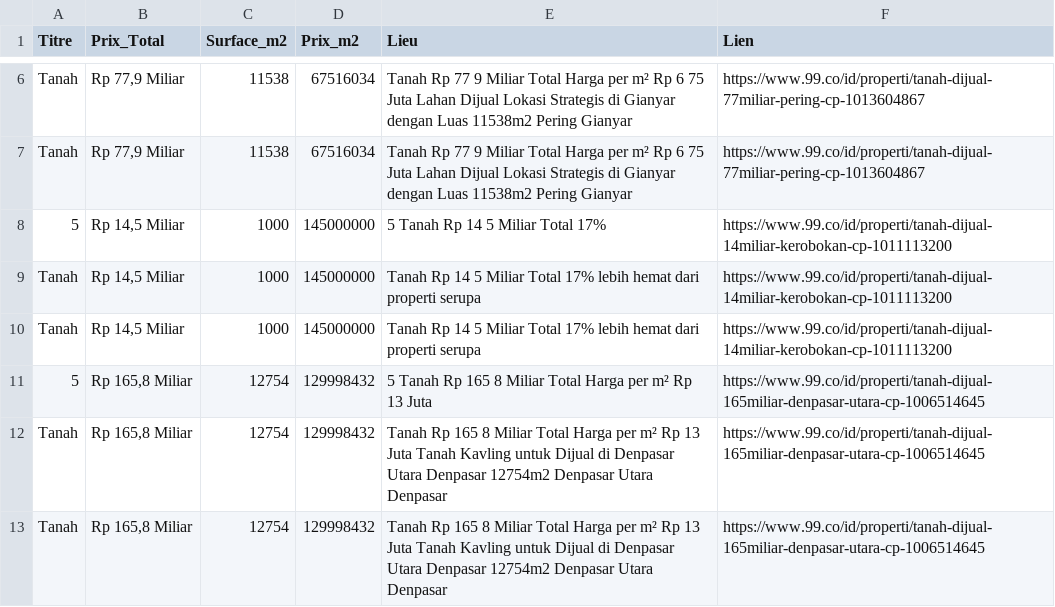
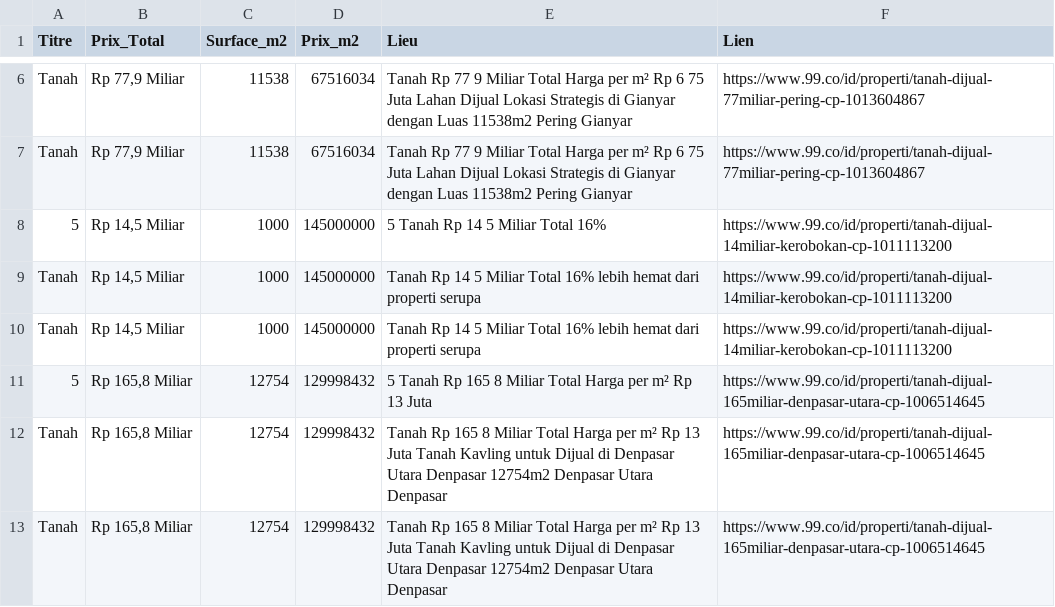
Before and after one commit to pedro432143219-prog/99co-scraper, a CSV file: resultats.csv, drawn as a sheet; only a part is shown, gaps mark what is left out.

```diff
--- a/resultats.csv
+++ b/resultats.csv
@@ -7,5 +7,5 @@ Tanah,"Rp 77,9 Miliar",11538,67516034,Tanah Rp 77 9 Miliar Total Harga per m² R
 Tanah,"Rp 77,9 Miliar",11538,67516034,Tanah Rp 77 9 Miliar Total Harga per m² Rp 6 75 Juta Lahan Dijual Lokasi Strategis di Gianyar dengan Luas 11538m2 Pering  Gianyar,https://www.99.co/id/properti/tanah-dijual-77miliar-pering-cp-1013604867
-5,"Rp 14,5 Miliar",1000,145000000,5  Tanah Rp 14 5 Miliar Total 17%,https://www.99.co/id/properti/tanah-dijual-14miliar-kerobokan-cp-1011113200
-Tanah,"Rp 14,5 Miliar",1000,145000000,Tanah Rp 14 5 Miliar Total 17% lebih hemat dari properti serupa,https://www.99.co/id/properti/tanah-dijual-14miliar-kerobokan-cp-1011113200
-Tanah,"Rp 14,5 Miliar",1000,145000000,Tanah Rp 14 5 Miliar Total 17% lebih hemat dari properti serupa,https://www.99.co/id/properti/tanah-dijual-14miliar-kerobokan-cp-1011113200
+5,"Rp 14,5 Miliar",1000,145000000,5  Tanah Rp 14 5 Miliar Total 16%,https://www.99.co/id/properti/tanah-dijual-14miliar-kerobokan-cp-1011113200
+Tanah,"Rp 14,5 Miliar",1000,145000000,Tanah Rp 14 5 Miliar Total 16% lebih hemat dari properti serupa,https://www.99.co/id/properti/tanah-dijual-14miliar-kerobokan-cp-1011113200
+Tanah,"Rp 14,5 Miliar",1000,145000000,Tanah Rp 14 5 Miliar Total 16% lebih hemat dari properti serupa,https://www.99.co/id/properti/tanah-dijual-14miliar-kerobokan-cp-1011113200
 5,"Rp 165,8 Miliar",12754,129998432,5  Tanah Rp 165 8 Miliar Total Harga per m² Rp 13 Juta,https://www.99.co/id/properti/tanah-dijual-165miliar-denpasar-utara-cp-1006514645
```
